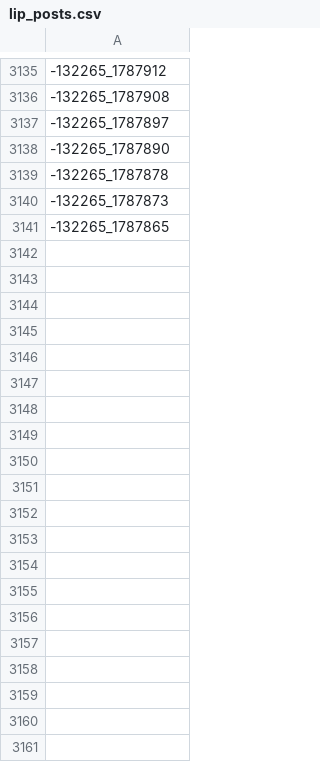
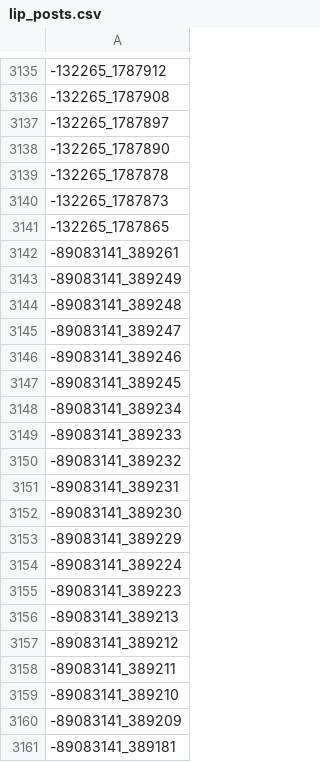
Before and after one commit to Valstan/ii-text, a CSV file: data/lip_posts.csv, drawn as a sheet; only a part is shown, gaps mark what is left out; the diff covers the shown part only; the diff names each change by its address in the sheet, - before the commit and + after, or states it on an @@ line.

```diff
--- a/data/lip_posts.csv
+++ b/data/lip_posts.csv
+row 3142: -89083141_389261
+row 3143: -89083141_389249
+row 3144: -89083141_389248
+row 3145: -89083141_389247
+row 3146: -89083141_389246
+row 3147: -89083141_389245
+row 3148: -89083141_389234
+row 3149: -89083141_389233
+row 3150: -89083141_389232
+row 3151: -89083141_389231
+row 3152: -89083141_389230
+row 3153: -89083141_389229
+row 3154: -89083141_389224
+row 3155: -89083141_389223
+row 3156: -89083141_389213
+row 3157: -89083141_389212
+row 3158: -89083141_389211
+row 3159: -89083141_389210
+row 3160: -89083141_389209
+row 3161: -89083141_389181
```
Also changed, not shown: 121 added rows elsewhere in this file, 8 other files.
